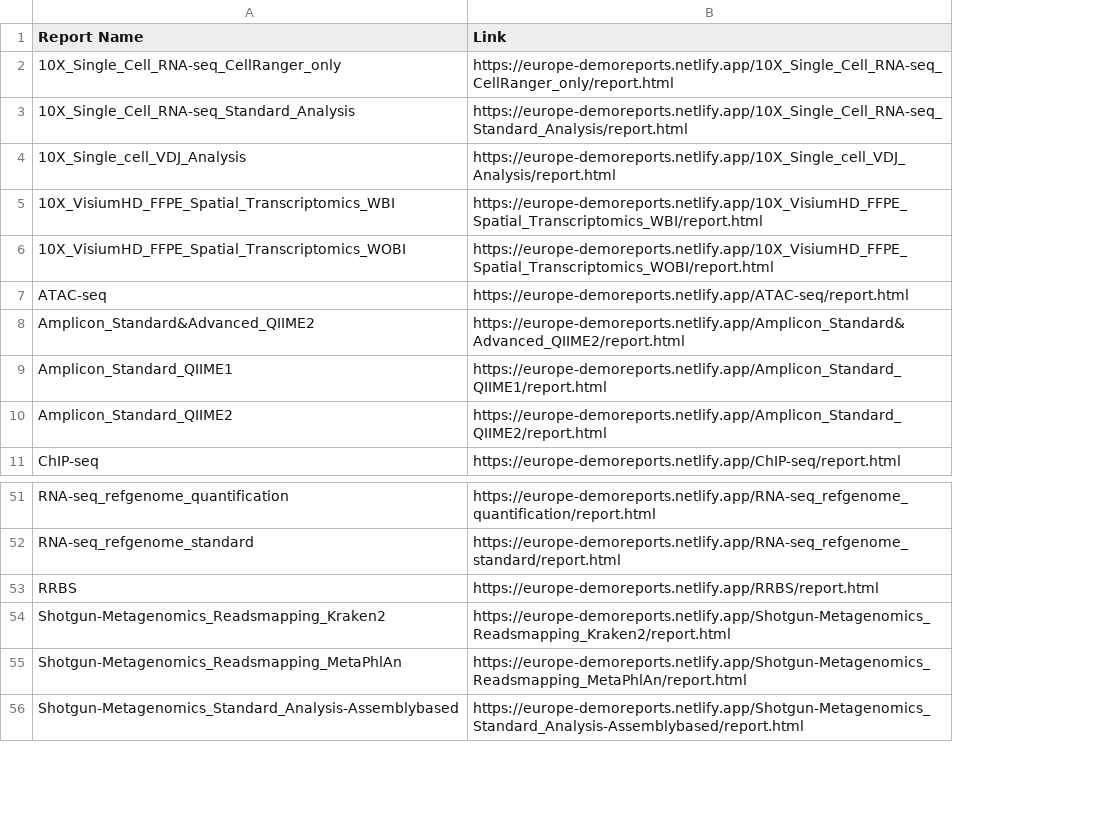
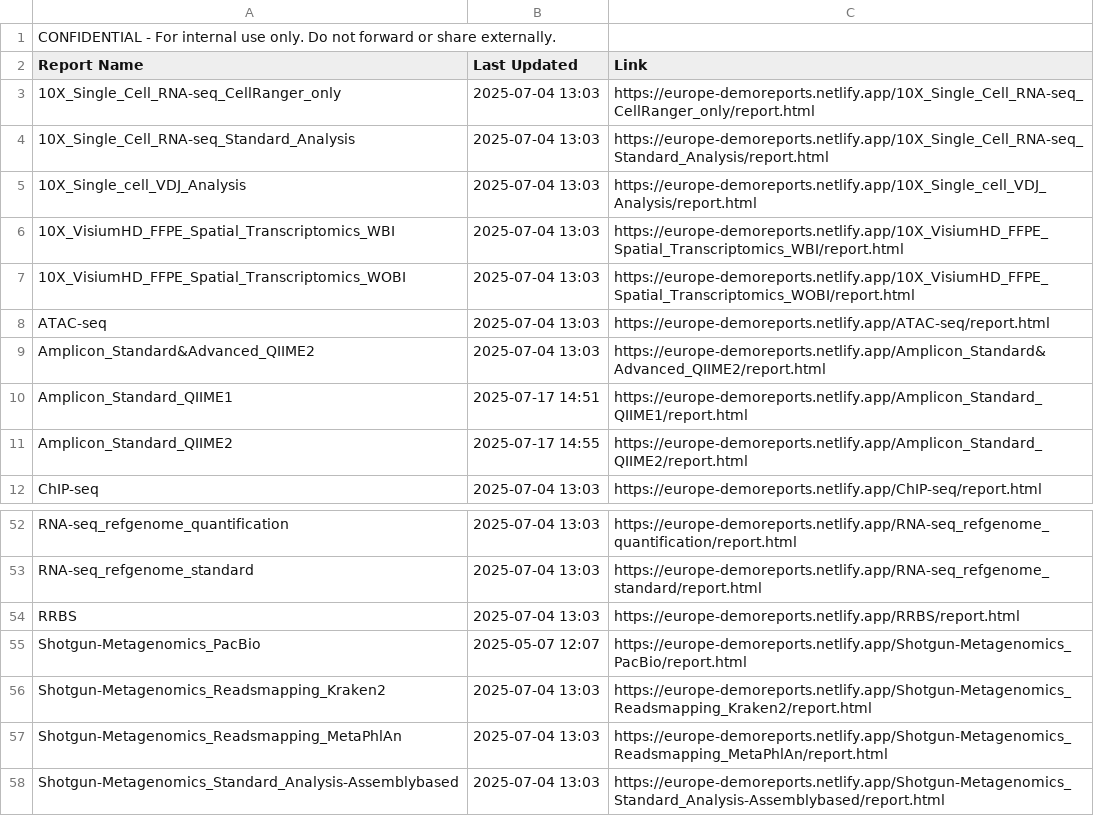
Before and after one commit to cjn233/demo-reports, a CSV file: report_links.csv, drawn as a sheet; only a part is shown, gaps mark what is left out; addresses are those after the commit; the diff names each change by its address in the sheet, - before the commit and + after, or states it on an @@ line.

Commit message:
update: added last modified dates to report list and CSV

```diff
--- a/report_links.csv
+++ b/report_links.csv
+column B (Last Updated), rows 3-12: 2025-07-04 13:03 | 2025-07-04 13:03 | 2025-07-04 13:03 | 2025-07-04 13:03 | 2025-07-04 13:03 | 2025-07-04 13:03 | 2025-07-04 13:03 | 2025-07-17 14:51 | 2025-07-17 14:55 | 2025-07-04 13:03; rows 52-54: all 2025-07-04 13:03; rows 56-58: all 2025-07-04 13:03
+row 1: CONFIDENTIAL - For internal use only. Do not forward or share externally.
+row 55: Shotgun-Metagenomics_PacBio | 2025-05-07 12:07 | https://europe-demoreports.netlify.app/Shotgun-Metagenomics_PacBio/report.html
```
Also changed, not shown: 1 other file.
